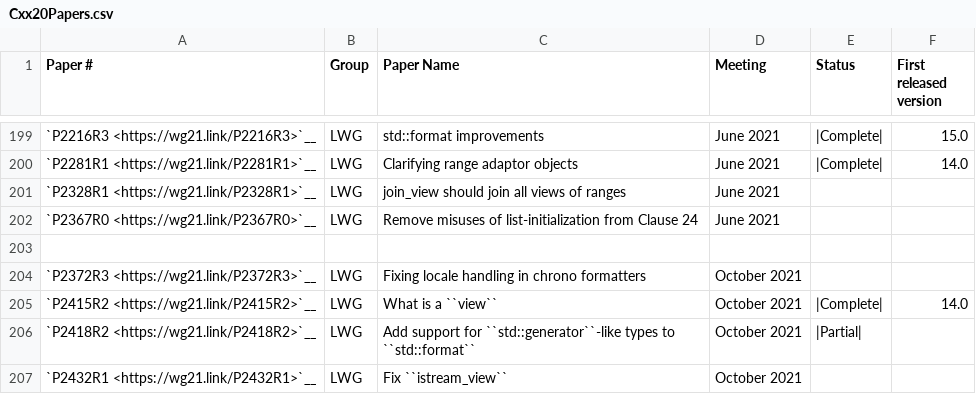
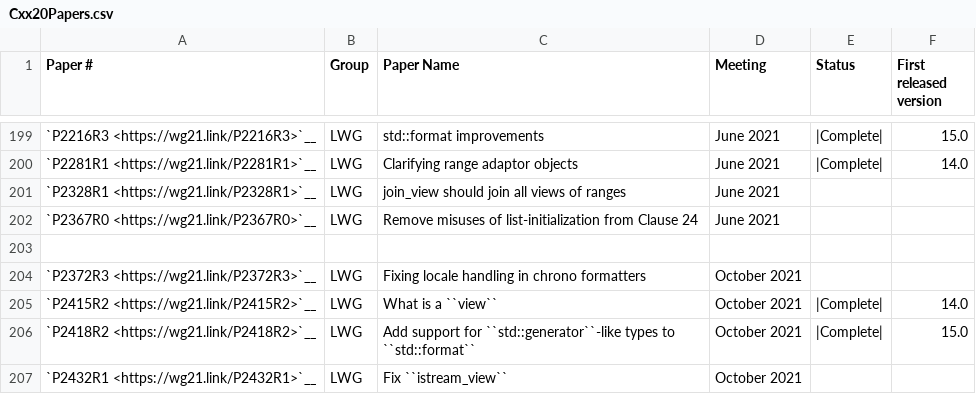
Before and after one commit to NanQin555/llvm-project, a CSV file: libcxx/docs/Status/Cxx20Papers.csv, drawn as a sheet; only a part is shown, gaps mark what is left out.

```diff
--- a/libcxx/docs/Status/Cxx20Papers.csv
+++ b/libcxx/docs/Status/Cxx20Papers.csv
@@ -205,3 +205,3 @@
 "`P2415R2 <https://wg21.link/P2415R2>`__","LWG","What is a ``view``","October 2021","|Complete|","14.0"
-"`P2418R2 <https://wg21.link/P2418R2>`__","LWG","Add support for ``std::generator``-like types to ``std::format``","October 2021","|Partial|",""
+"`P2418R2 <https://wg21.link/P2418R2>`__","LWG","Add support for ``std::generator``-like types to ``std::format``","October 2021","|Complete|","15.0"
 "`P2432R1 <https://wg21.link/P2432R1>`__","LWG","Fix ``istream_view``","October 2021","",""
```
Also changed, not shown: 10 other files.
